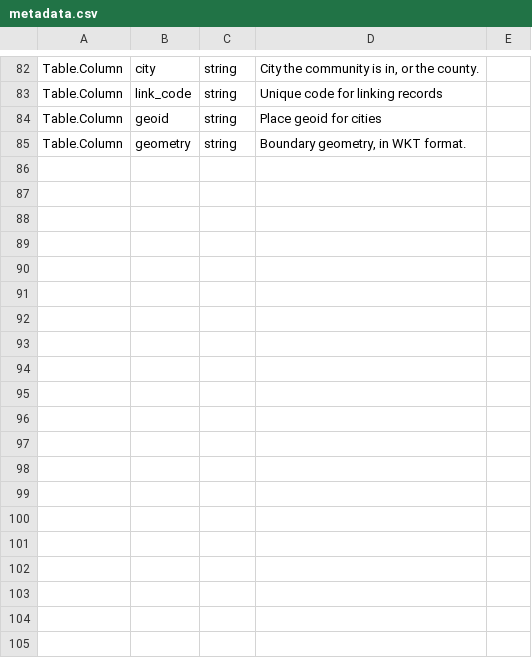
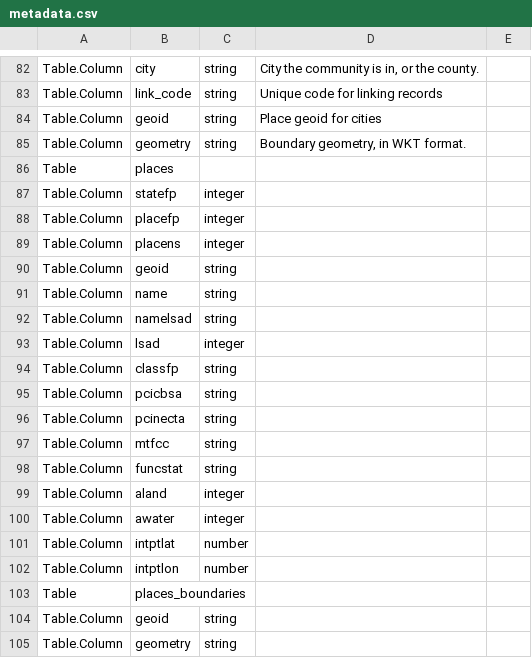
Before and after one commit to sandiegodata-projects/planning-database, a CSV file: datasets/sandiegodata.org-geography-2018/metadata.csv, drawn as a sheet; only a part is shown, gaps mark what is left out; the diff covers the shown part only; the diff names each change by its address in the sheet, - before the commit and + after, or states it on an @@ line.

```diff
--- a/datasets/sandiegodata.org-geography-2018/metadata.csv
+++ b/datasets/sandiegodata.org-geography-2018/metadata.csv
+row 86: Table | places
+row 87: Table.Column | statefp | integer
+row 88: Table.Column | placefp | integer
+row 89: Table.Column | placens | integer
+row 90: Table.Column | geoid | string
+row 91: Table.Column | name | string
+row 92: Table.Column | namelsad | string
+row 93: Table.Column | lsad | integer
+row 94: Table.Column | classfp | string
+row 95: Table.Column | pcicbsa | string
+row 96: Table.Column | pcinecta | string
+row 97: Table.Column | mtfcc | string
+row 98: Table.Column | funcstat | string
+row 99: Table.Column | aland | integer
+row 100: Table.Column | awater | integer
+row 101: Table.Column | intptlat | number
+row 102: Table.Column | intptlon | number
+row 103: Table | places_boundaries
+row 104: Table.Column | geoid | string
+row 105: Table.Column | geometry | string
```
Also changed, not shown: 20 added rows and 6 edited cells elsewhere in this file, datasets/bls.gov-laus-ca/metadata.csv, datasets/healthyplacesindex.org-healthy_places_index-san_diego/metadata.csv, 6 other files.
